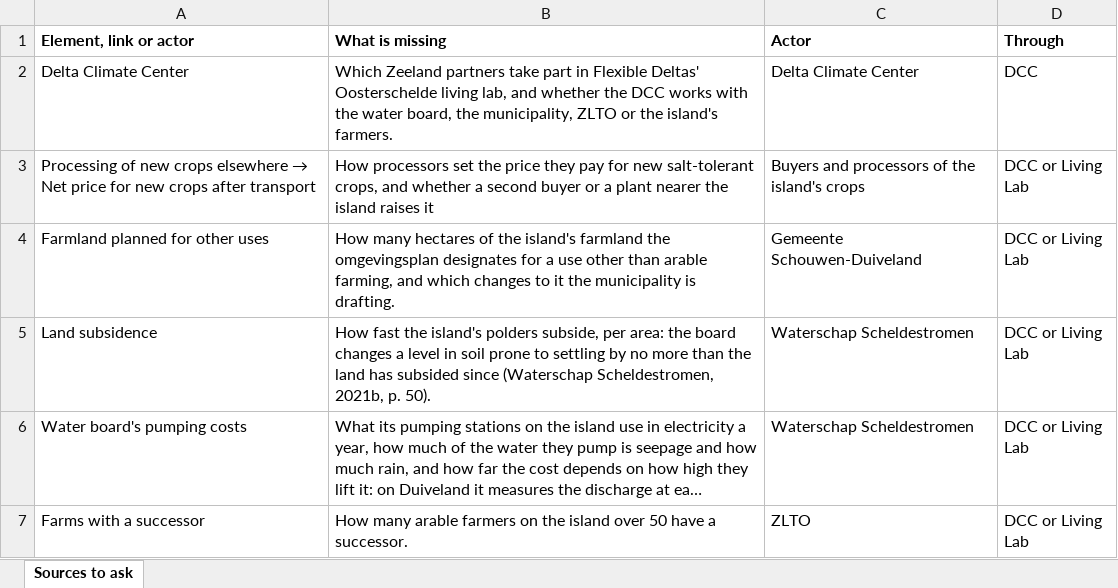
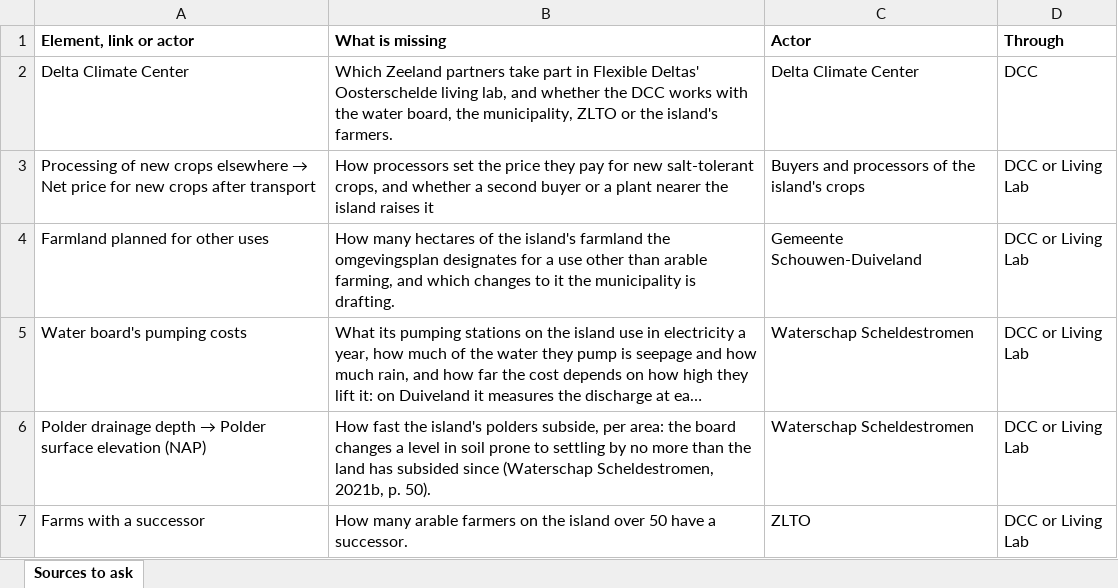
Before and after one commit to jordyzuidam2003-bot/zeeland-cld, an Excel workbook: docs/tables/sources-to-ask.xlsx, sheet Sources to ask, drawn as a sheet; long unchanged cells end in …; values as stored, in another font and other column widths than the file's, no borders; removed rows and columns are numbered as before the commit, all else as after; the diff names each change by its address in the sheet, - before the commit and + after, or states it on an @@ line.

```diff
--- a/docs/tables/sources-to-ask.xlsx (sheet Sources to ask)
+++ b/docs/tables/sources-to-ask.xlsx (sheet Sources to ask)
-row 5: Land subsidence | How fast the island's polders subside, per area: the board changes a level in soil prone to settling by no more than the land has subsided since (Waterschap Scheldestromen, 2021b, p. 50). | Waterschap Scheldestromen | DCC or Living Lab
+row 6: Polder drainage depth → Polder surface elevation (NAP) | How fast the island's polders subside, per area: the board changes a level in soil prone to settling by no more than the land has subsided since (Waterschap Scheldestromen, 2021b, p. 50). | Waterschap Scheldestromen | DCC or Living Lab
```
Also changed, not shown: docs/tables/cld-table.xlsx, 8 other files.
